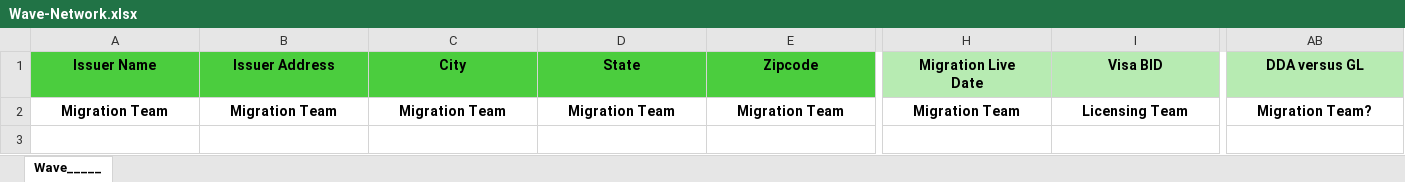
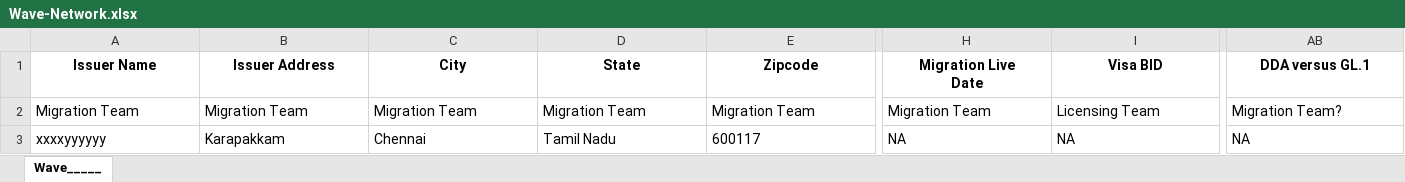
Before and after one commit to Theoder13/aava, an Excel workbook: python/Wave-Network.xlsx, sheet Wave_____, drawn as a sheet; only a part is shown, gaps mark what is left out; values as stored, in another font and other column widths than the file's, no borders; conditional formats not drawn; rows hold the shown columns only; the diff covers the shown part only; the diff names each change by its address in the sheet, - before the commit and + after, or states it on an @@ line.

Commit message:
Added new data row for 2025-11-26

```diff
--- a/python/Wave-Network.xlsx (sheet Wave_____)
+++ b/python/Wave-Network.xlsx (sheet Wave_____)
-A1:E1 fill: #4BCD3E
+A1:E1 fill: none
-H1:I1 fill: #B7EBB2
+H1:I1 fill: none
-AB1 fill: #B7EBB2
+AB1 fill: none
-AB1: DDA versus GL
+AB1: DDA versus GL.1
@@ A2:E2 bold: on → off, alignment: center → left @@
@@ H2:AB2 bold: on → off, alignment: center → left @@
+row 3: xxxxyyyyyy | Karapakkam | Chennai | Tamil Nadu | 600117 | NA | NA | NA
```
Also changed, not shown: cell formats elsewhere in this sheet.
